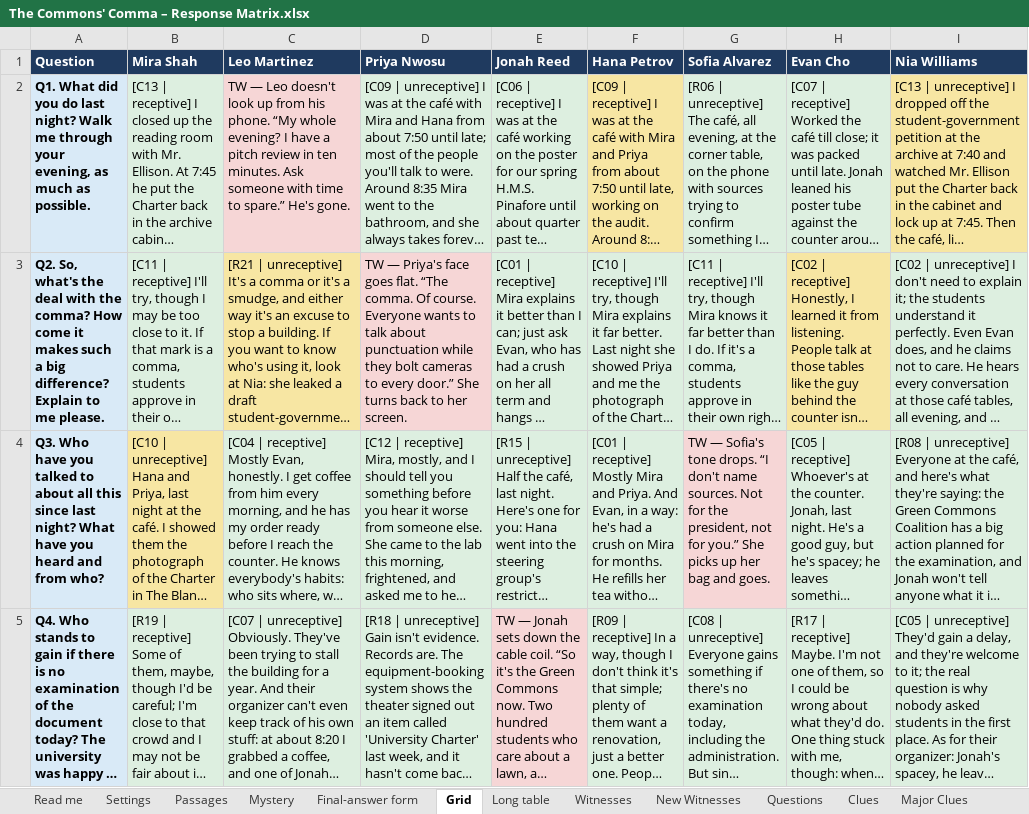
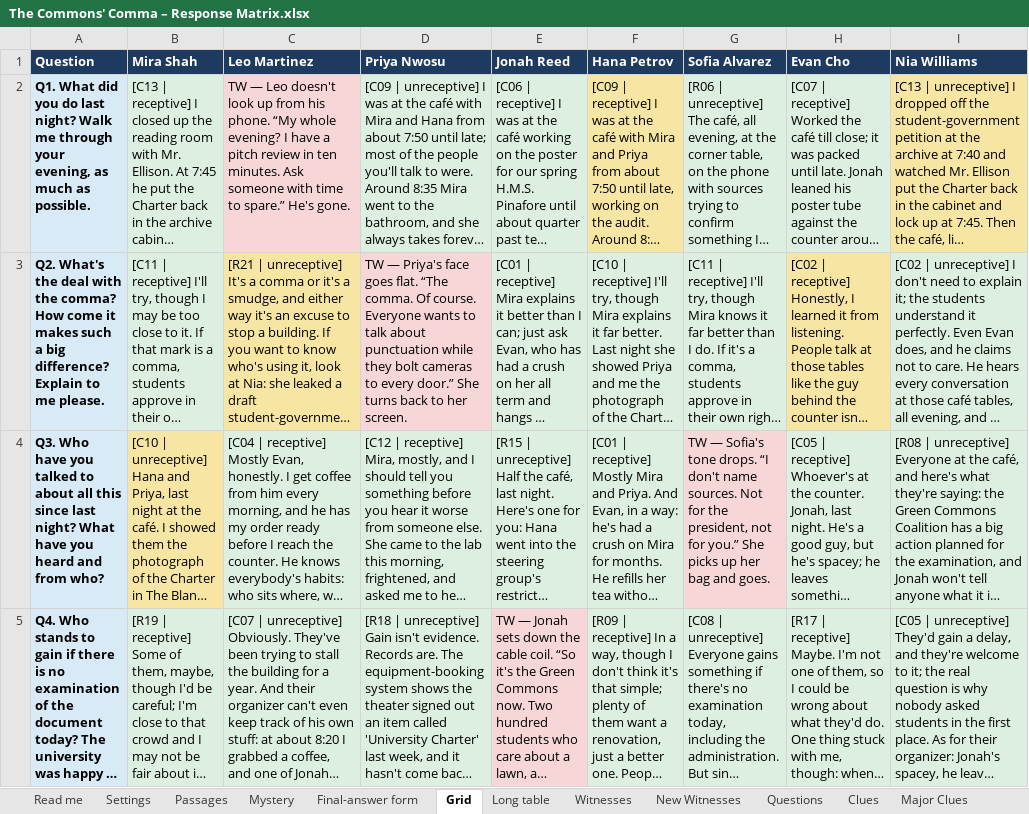
Before and after one commit to HolyTispoon/HEARsay-Mysteries, an Excel workbook: scenarios/commons-comma/The Commons' Comma – Response Matrix.xlsx, sheet Grid, drawn as a sheet; only a part is shown; long unchanged cells end in …; values as stored, in another font and other column widths than the file's, no borders; charts and pictures not drawn; the diff covers the shown part only; the diff names each change by its address in the sheet, - before the commit and + after, or states it on an @@ line.

```diff
--- a/scenarios/commons-comma/The Commons' Comma – Response Matrix.xlsx (sheet Grid)
+++ b/scenarios/commons-comma/The Commons' Comma – Response Matrix.xlsx (sheet Grid)
-A3 (Question): Q2. So, what's the deal…
+A3 (Question): Q2. What's the deal…
```
Also changed, not shown: 2 edited cells elsewhere in this sheet, sheet Long table, sheet Witnesses, sheet Questions, 7 other files.
